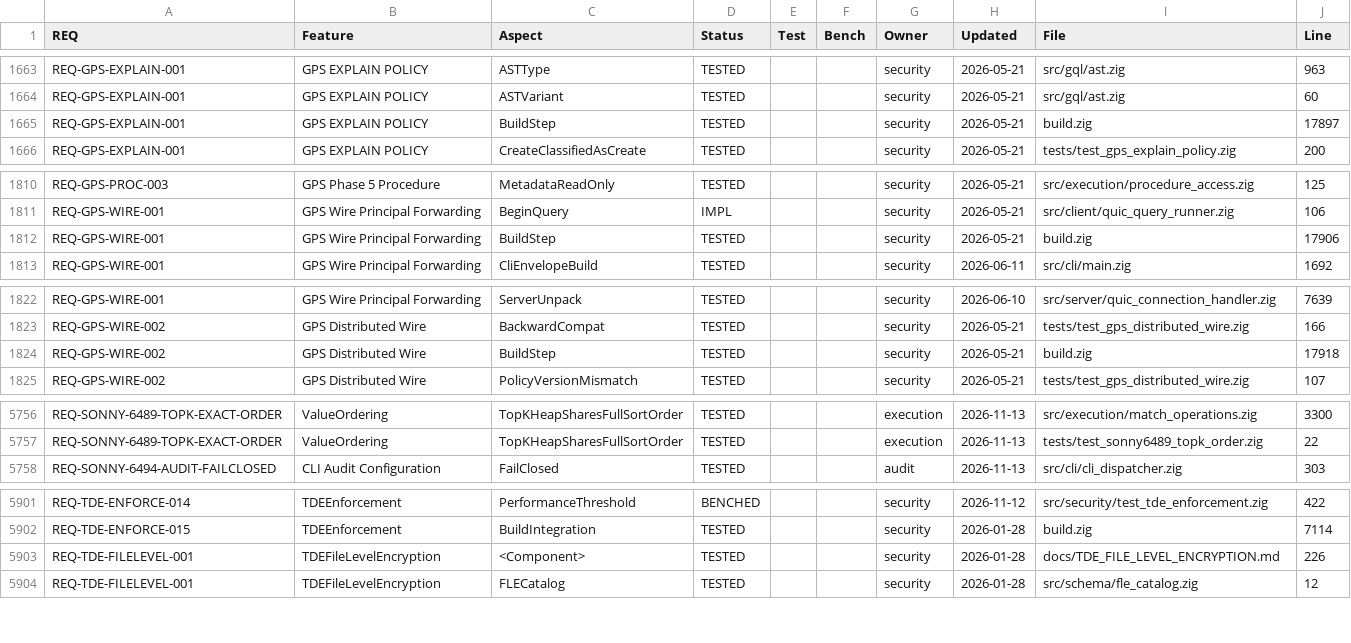
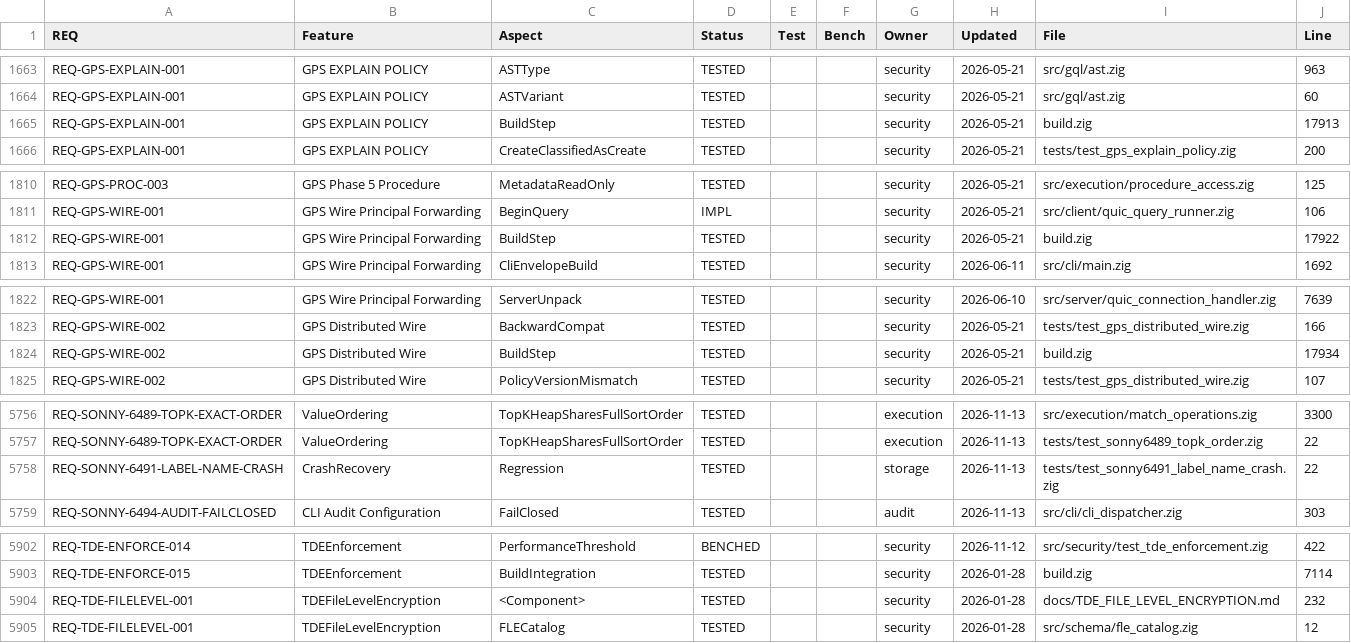
Before and after one commit to geodedb/geode, a CSV file: docs/status.csv, drawn as a sheet; only a part is shown, gaps mark what is left out.

```diff
--- a/docs/status.csv
+++ b/docs/status.csv
@@ -1664,3 +1664,3 @@ REQ-GPS-EXPLAIN-001,GPS EXPLAIN POLICY,ASTType,TESTED,,,security,2026-05-21,src/
 REQ-GPS-EXPLAIN-001,GPS EXPLAIN POLICY,ASTVariant,TESTED,,,security,2026-05-21,src/gql/ast.zig,60
-REQ-GPS-EXPLAIN-001,GPS EXPLAIN POLICY,BuildStep,TESTED,,,security,2026-05-21,build.zig,17897
+REQ-GPS-EXPLAIN-001,GPS EXPLAIN POLICY,BuildStep,TESTED,,,security,2026-05-21,build.zig,17913
 REQ-GPS-EXPLAIN-001,GPS EXPLAIN POLICY,CreateClassifiedAsCreate,TESTED,,,security,2026-05-21,tests/test_gps_explain_policy.zig,200
@@ -1811,3 +1811,3 @@ REQ-GPS-PROC-003,GPS Phase 5 Procedure,MetadataReadOnly,TESTED,,,security,2026-0
 REQ-GPS-WIRE-001,GPS Wire Principal Forwarding,BeginQuery,IMPL,,,security,2026-05-21,src/client/quic_query_runner.zig,106
-REQ-GPS-WIRE-001,GPS Wire Principal Forwarding,BuildStep,TESTED,,,security,2026-05-21,build.zig,17906
+REQ-GPS-WIRE-001,GPS Wire Principal Forwarding,BuildStep,TESTED,,,security,2026-05-21,build.zig,17922
 REQ-GPS-WIRE-001,GPS Wire Principal Forwarding,CliEnvelopeBuild,TESTED,,,security,2026-06-11,src/cli/main.zig,1692
@@ -1823,3 +1823,3 @@ REQ-GPS-WIRE-001,GPS Wire Principal Forwarding,ServerUnpack,TESTED,,,security,20
 REQ-GPS-WIRE-002,GPS Distributed Wire,BackwardCompat,TESTED,,,security,2026-05-21,tests/test_gps_distributed_wire.zig,166
-REQ-GPS-WIRE-002,GPS Distributed Wire,BuildStep,TESTED,,,security,2026-05-21,build.zig,17918
+REQ-GPS-WIRE-002,GPS Distributed Wire,BuildStep,TESTED,,,security,2026-05-21,build.zig,17934
 REQ-GPS-WIRE-002,GPS Distributed Wire,PolicyVersionMismatch,TESTED,,,security,2026-05-21,tests/test_gps_distributed_wire.zig,107
@@ -5757,2 +5757,3 @@ REQ-SONNY-6489-TOPK-EXACT-ORDER,ValueOrdering,TopKHeapSharesFullSortOrder,TESTED
 REQ-SONNY-6489-TOPK-EXACT-ORDER,ValueOrdering,TopKHeapSharesFullSortOrder,TESTED,,,execution,2026-11-13,tests/test_sonny6489_topk_order.zig,22
+REQ-SONNY-6491-LABEL-NAME-CRASH,CrashRecovery,Regression,TESTED,,,storage,2026-11-13,tests/test_sonny6491_label_name_crash.zig,22
 REQ-SONNY-6494-AUDIT-FAILCLOSED,CLI Audit Configuration,FailClosed,TESTED,,,audit,2026-11-13,src/cli/cli_dispatcher.zig,303
@@ -5902,3 +5903,3 @@ REQ-TDE-ENFORCE-014,TDEEnforcement,PerformanceThreshold,BENCHED,,,security,2026-
 REQ-TDE-ENFORCE-015,TDEEnforcement,BuildIntegration,TESTED,,,security,2026-01-28,build.zig,7114
-REQ-TDE-FILELEVEL-001,TDEFileLevelEncryption,<Component>,TESTED,,,security,2026-01-28,docs/TDE_FILE_LEVEL_ENCRYPTION.md,226
+REQ-TDE-FILELEVEL-001,TDEFileLevelEncryption,<Component>,TESTED,,,security,2026-01-28,docs/TDE_FILE_LEVEL_ENCRYPTION.md,232
 REQ-TDE-FILELEVEL-001,TDEFileLevelEncryption,FLECatalog,TESTED,,,security,2026-01-28,src/schema/fle_catalog.zig,12
```
Also changed, not shown: tools/canaryscan/status.csv, 13 other files.
